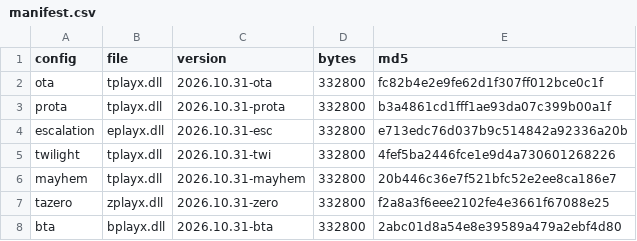
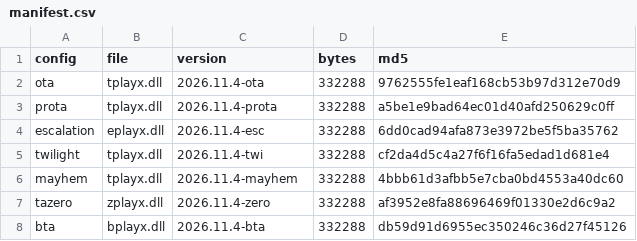
Before and after one commit to tanvanman/TADR, a CSV file: src/Recorder/dist/manifest.csv, drawn as a sheet.

```diff
--- a/src/Recorder/dist/manifest.csv
+++ b/src/Recorder/dist/manifest.csv
@@ -1,8 +1,8 @@
 "config","file","version","bytes","md5"
-"ota","tplayx.dll","2026.10.31-ota","332800","fc82b4e2e9fe62d1f307ff012bce0c1f"
-"prota","tplayx.dll","2026.10.31-prota","332800","b3a4861cd1fff1ae93da07c399b00a1f"
-"escalation","eplayx.dll","2026.10.31-esc","332800","e713edc76d037b9c514842a92336a20b"
-"twilight","tplayx.dll","2026.10.31-twi","332800","4fef5ba2446fce1e9d4a730601268226"
-"mayhem","tplayx.dll","2026.10.31-mayhem","332800","20b446c36e7f521bfc52e2ee8ca186e7"
-"tazero","zplayx.dll","2026.10.31-zero","332800","f2a8a3f6eee2102fe4e3661f67088e25"
-"bta","bplayx.dll","2026.10.31-bta","332800","2abc01d8a54e8e39589a479a2ebf4d80"
+"ota","tplayx.dll","2026.11.4-ota","332288","9762555fe1eaf168cb53b97d312e70d9"
+"prota","tplayx.dll","2026.11.4-prota","332288","a5be1e9bad64ec01d40afd250629c0ff"
+"escalation","eplayx.dll","2026.11.4-esc","332288","6dd0cad94afa873e3972be5f5ba35762"
+"twilight","tplayx.dll","2026.11.4-twi","332288","cf2da4d5c4a27f6f16fa5edad1d681e4"
+"mayhem","tplayx.dll","2026.11.4-mayhem","332288","4bbb61d3afbb5e7cba0bd4553a40dc60"
+"tazero","zplayx.dll","2026.11.4-zero","332288","af3952e8fa88696469f01330e2d6c9a2"
+"bta","bplayx.dll","2026.11.4-bta","332288","db59d91d6955ec350246c36d27f45126"
```
Also changed, not shown: 8 other files.
